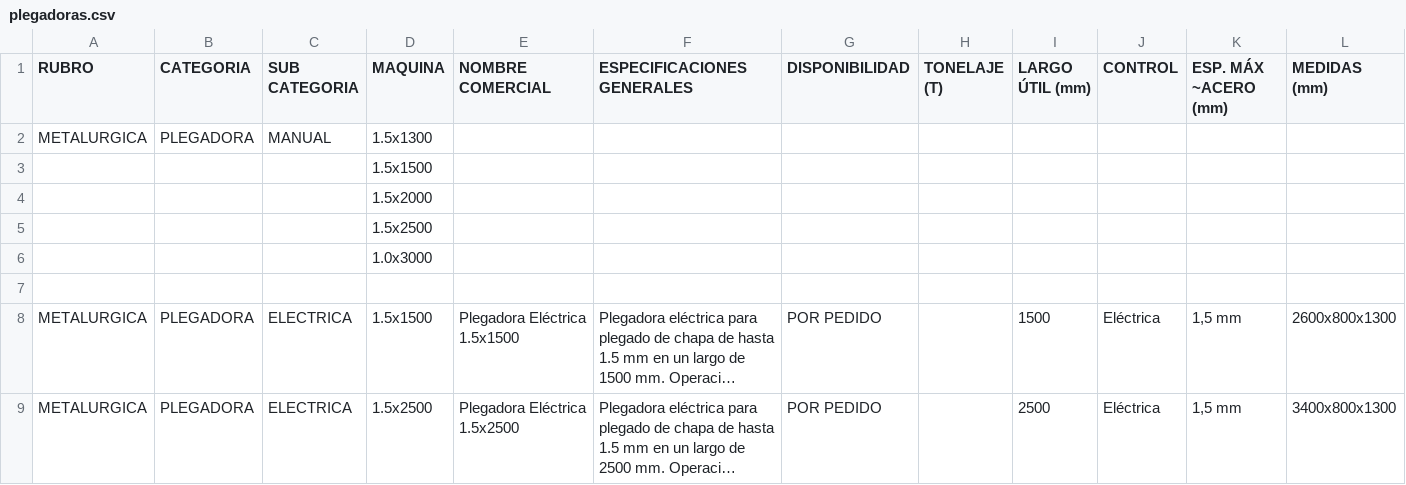
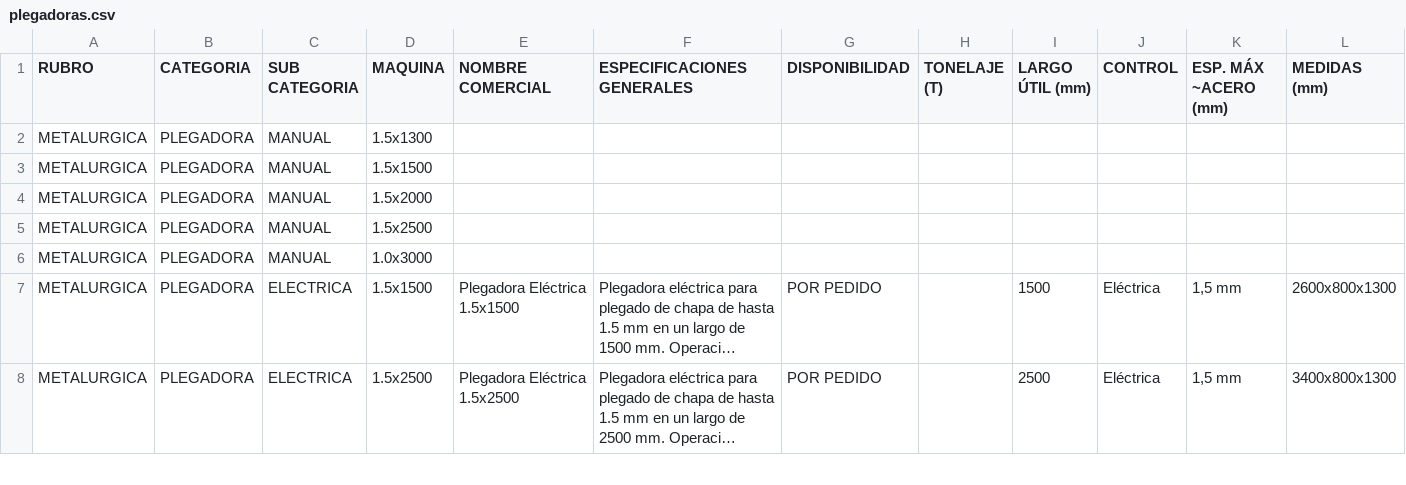
Before and after one commit to Advance33/catalogo-maquinaria, a CSV file: plegadoras.csv, drawn as a sheet; only a part is shown; long unchanged cells end in …; removed rows and columns are numbered as before the commit, all else as after; rows hold the shown columns only; the diff names each change by its address in the sheet, - before the commit and + after, or states it on an @@ line.

Commit message:
Actualizacion plegadoras.csv 2026-07-08T16:03:01.411Z

```diff
--- a/plegadoras.csv
+++ b/plegadoras.csv
-row 3:  |  |  | 1.5x1500
-row 4:  |  |  | 1.5x2000
-row 5:  |  |  | 1.5x2500
-row 6:  |  |  | 1.0x3000
-row 3: (empty)
+row 3: METALURGICA | PLEGADORA | MANUAL | 1.5x1500
+row 4: METALURGICA | PLEGADORA | MANUAL | 1.5x2000
+row 5: METALURGICA | PLEGADORA | MANUAL | 1.5x2500
+row 6: METALURGICA | PLEGADORA | MANUAL | 1.0x3000
```
